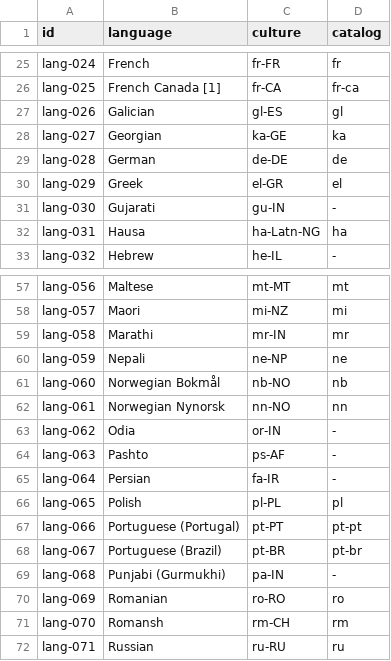
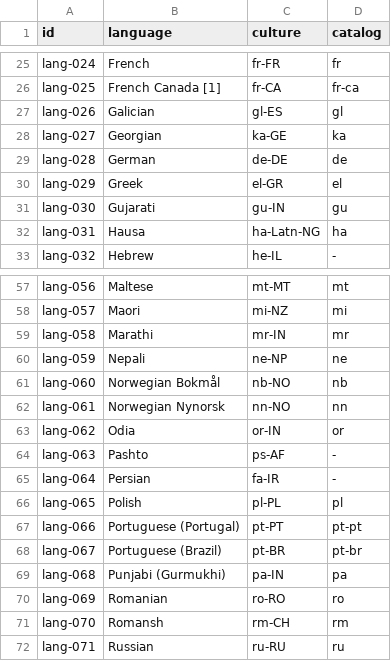
Before and after one commit to veevie55/doc4me, a TSV file: docs/readiness/languages.tsv, drawn as a sheet; only a part is shown, gaps mark what is left out.

```diff
--- a/docs/readiness/languages.tsv
+++ b/docs/readiness/languages.tsv
@@ -30,3 +30,3 @@ lang-028	German	de-DE	de
 lang-029	Greek	el-GR	el
-lang-030	Gujarati	gu-IN	-
+lang-030	Gujarati	gu-IN	gu
 lang-031	Hausa	ha-Latn-NG	ha
@@ -62,3 +62,3 @@ lang-060	Norwegian Bokmål	nb-NO	nb
 lang-061	Norwegian Nynorsk	nn-NO	nn
-lang-062	Odia	or-IN	-
+lang-062	Odia	or-IN	or
 lang-063	Pashto	ps-AF	-
@@ -68,3 +68,3 @@ lang-066	Portuguese (Portugal)	pt-PT	pt-pt
 lang-067	Portuguese (Brazil)	pt-BR	pt-br
-lang-068	Punjabi (Gurmukhi)	pa-IN	-
+lang-068	Punjabi (Gurmukhi)	pa-IN	pa
 lang-069	Romanian	ro-RO	ro
```
Also changed, not shown: 5 other files.
